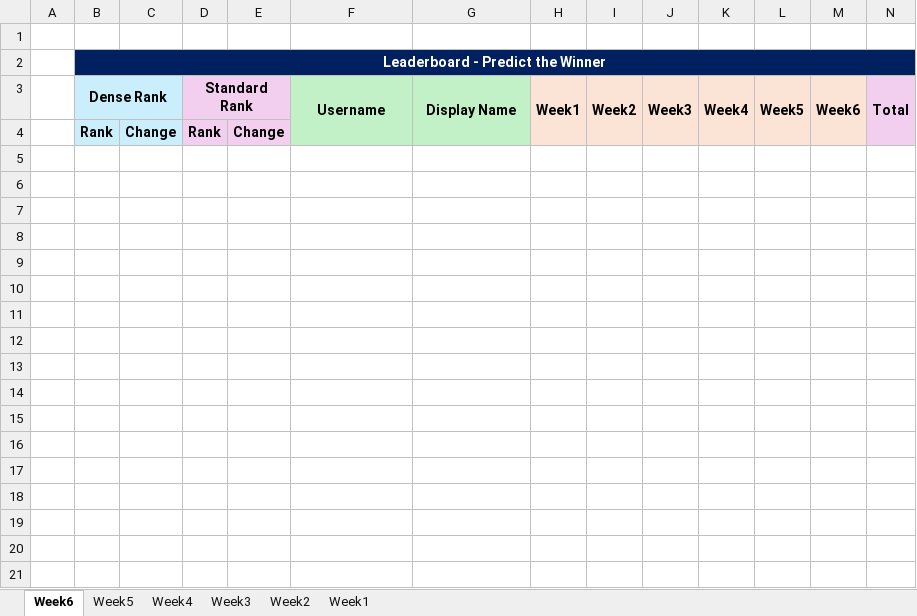
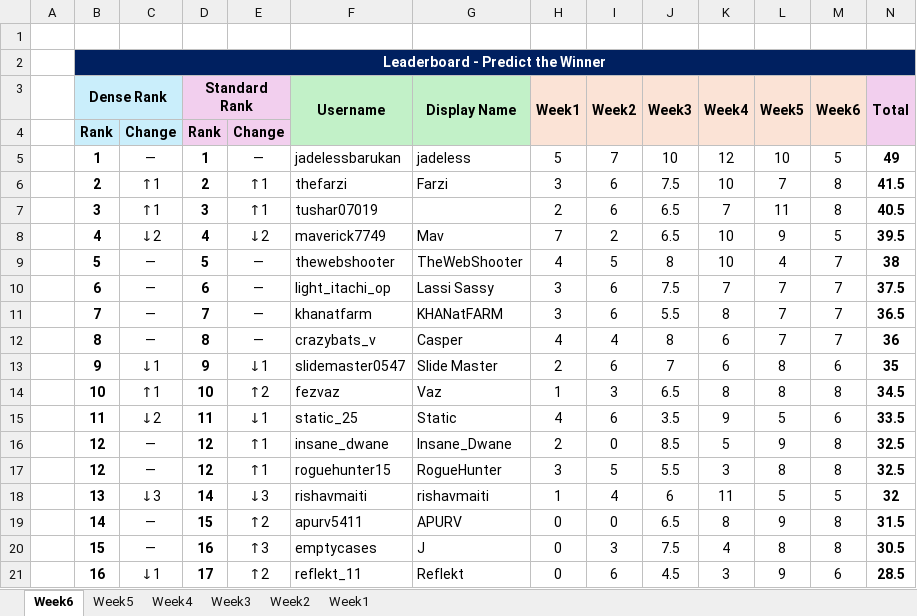
Before and after one commit to halfoctave/ipl_polls, an Excel workbook: final/overall_poll_winner.xlsx, sheet Week6, drawn as a sheet; only a part is shown; values as stored, in another font and other column widths than the file's, no borders; conditional formats not drawn; the diff covers the shown part only; the diff names each change by its address in the sheet, - before the commit and + after, or states it on an @@ line.

```diff
--- a/final/overall_poll_winner.xlsx (sheet Week6)
+++ b/final/overall_poll_winner.xlsx (sheet Week6)
+row 5:  | 1 | — | 1 | — | jadelessbarukan | jadeless | 5 | 7 | 10 | 12 | 10 | 5 | 49
+row 6:  | 2 | ↑1 | 2 | ↑1 | thefarzi | Farzi | 3 | 6 | 7.5 | 10 | 7 | 8 | 41.5
+row 7:  | 3 | ↑1 | 3 | ↑1 | tushar07019 |  | 2 | 6 | 6.5 | 7 | 11 | 8 | 40.5
+row 8:  | 4 | ↓2 | 4 | ↓2 | maverick7749 | Mav | 7 | 2 | 6.5 | 10 | 9 | 5 | 39.5
+row 9:  | 5 | — | 5 | — | thewebshooter | TheWebShooter | 4 | 5 | 8 | 10 | 4 | 7 | 38
+row 10:  | 6 | — | 6 | — | light_itachi_op | Lassi Sassy | 3 | 6 | 7.5 | 7 | 7 | 7 | 37.5
+row 11:  | 7 | — | 7 | — | khanatfarm | KHANatFARM | 3 | 6 | 5.5 | 8 | 7 | 7 | 36.5
+row 12:  | 8 | — | 8 | — | crazybats_v | Casper | 4 | 4 | 8 | 6 | 7 | 7 | 36
+row 13:  | 9 | ↓1 | 9 | ↓1 | slidemaster0547 | Slide Master | 2 | 6 | 7 | 6 | 8 | 6 | 35
+row 14:  | 10 | ↑1 | 10 | ↑2 | fezvaz | Vaz | 1 | 3 | 6.5 | 8 | 8 | 8 | 34.5
+row 15:  | 11 | ↓2 | 11 | ↓1 | static_25 | Static | 4 | 6 | 3.5 | 9 | 5 | 6 | 33.5
+row 16:  | 12 | — | 12 | ↑1 | insane_dwane | Insane_Dwane | 2 | 0 | 8.5 | 5 | 9 | 8 | 32.5
+row 17:  | 12 | — | 12 | ↑1 | roguehunter15 | RogueHunter | 3 | 5 | 5.5 | 3 | 8 | 8 | 32.5
+row 18:  | 13 | ↓3 | 14 | ↓3 | rishavmaiti | rishavmaiti | 1 | 4 | 6 | 11 | 5 | 5 | 32
+row 19:  | 14 | — | 15 | ↑2 | apurv5411 | APURV | 0 | 0 | 6.5 | 8 | 9 | 8 | 31.5
+row 20:  | 15 | — | 16 | ↑3 | emptycases | J | 0 | 3 | 7.5 | 4 | 8 | 8 | 30.5
+row 21:  | 16 | ↓1 | 17 | ↑2 | reflekt_11 | Reflekt | 0 | 6 | 4.5 | 3 | 9 | 6 | 28.5
```
Also changed, not shown: 98 added rows elsewhere in this sheet, final/overall_combined.xlsx, final/overall_poll_margin.xlsx, 49 other files.
